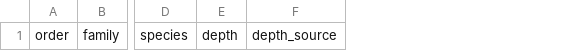
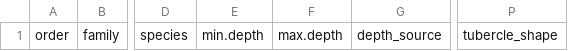
Before and after one commit to lyv-martinez/AZoroya_Bio590S, a CSV file: pycnogonid_vision_and_ecology_database.csv, drawn as a sheet; only a part is shown, gaps mark what is left out; removed rows and columns are numbered as before the commit, all else as after; the diff names each change by its address in the sheet, - before the commit and + after, or states it on an @@ line.

Commit message:
Update pycnogonid_vision_and_ecology_database.csv

```diff
--- a/pycnogonid_vision_and_ecology_database.csv
+++ b/pycnogonid_vision_and_ecology_database.csv
-column E, row 1: depth
+column E, row 1: min.depth
+column F, row 1: max.depth
+column P, row 1: tubercle_shape
```
